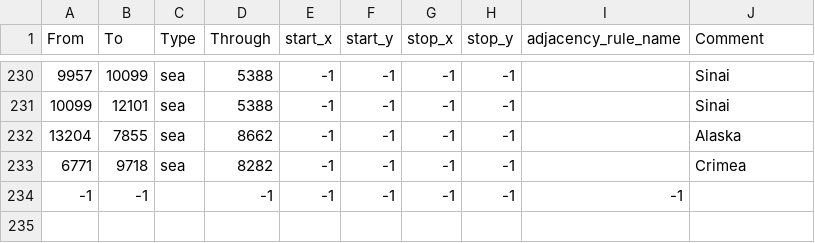
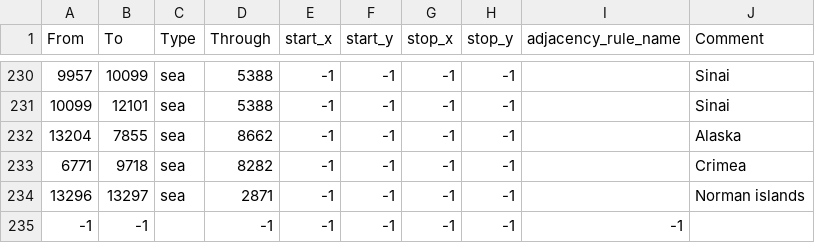
Before and after one commit to Gtym33/Kursach-Himiya, a CSV file: map/adjacencies.csv, drawn as a sheet; only a part is shown, gaps mark what is left out; the diff names each change by its address in the sheet, - before the commit and + after, or states it on an @@ line.

```diff
--- a/map/adjacencies.csv
+++ b/map/adjacencies.csv
+row 234: 13296 | 13297 | sea | 2871 | -1 | -1 | -1 | -1 |  | Norman islands
```
Also changed, not shown: map/definition.csv, 17 other files.
